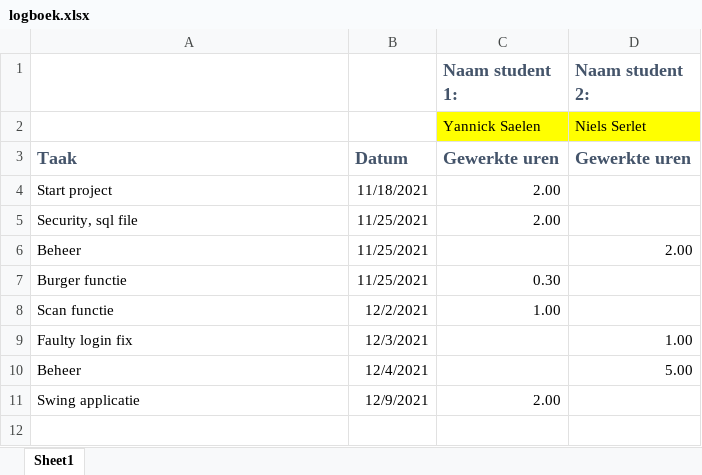
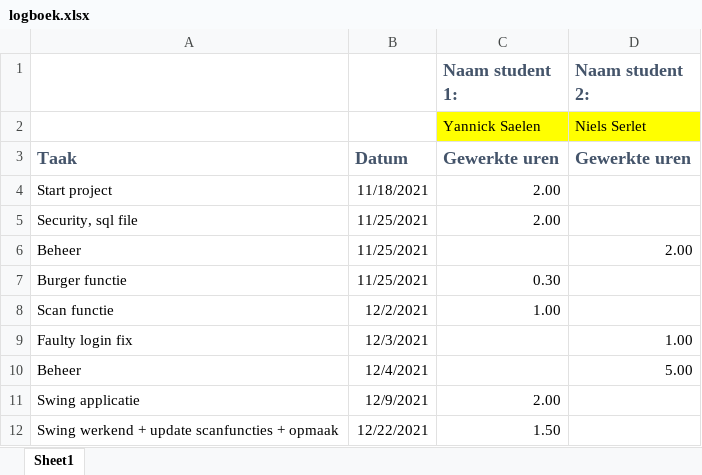
Before and after one commit to MrYannick29/AA_project, an Excel workbook: logboek.xlsx, sheet Sheet1, drawn as a sheet; values as stored, in another font and other column widths than the file's, no borders; the diff names each change by its address in the sheet, - before the commit and + after, or states it on an @@ line.

Commit message:
update logboek

```diff
--- a/logboek.xlsx (sheet Sheet1)
+++ b/logboek.xlsx (sheet Sheet1)
+row 12: Swing werkend + update scanfuncties + opmaak | 12/22/2021 | 1.50
```
